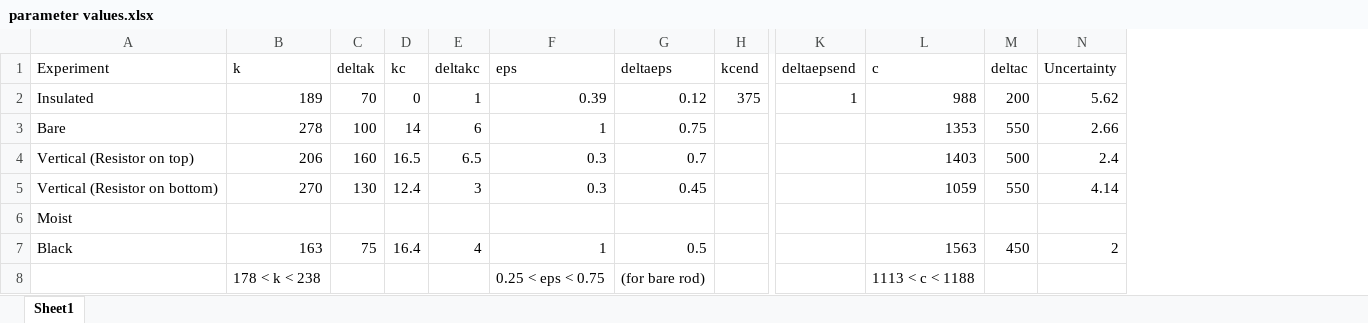
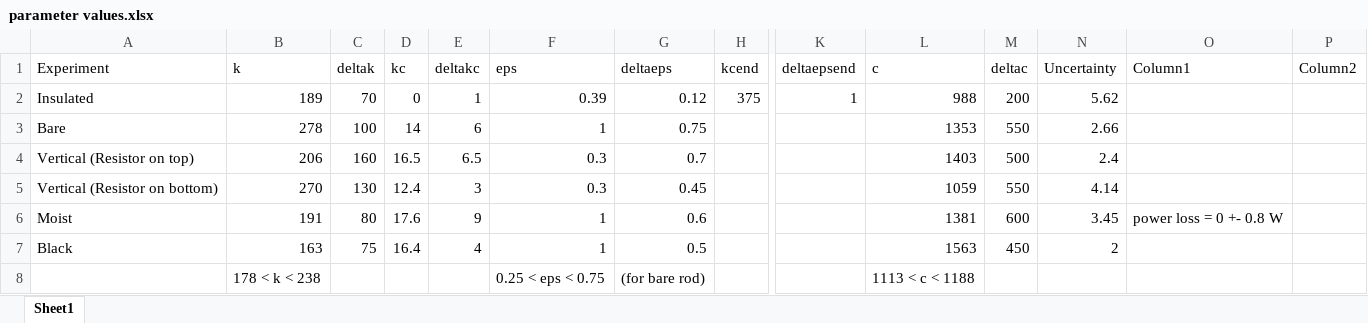
Before and after one commit to gzgreg/enph253-2015-team13, an Excel workbook: Lab/Transient results/parameter values.xlsx, sheet Sheet1, drawn as a sheet; only a part is shown, gaps mark what is left out; values as stored, in another font and other column widths than the file's, no borders; table styles not drawn; the diff names each change by its address in the sheet, - before the commit and + after, or states it on an @@ line.

```diff
--- a/Lab/Transient results/parameter values.xlsx (sheet Sheet1)
+++ b/Lab/Transient results/parameter values.xlsx (sheet Sheet1)
+column O (Column1), row 6: power loss = 0 +- 0.8 W
+column P (Column2), empty
-B6 (k): (empty)
+B6 (k): 191
-C6 (deltak): (empty)
+C6 (deltak): 80
-D6 (kc): (empty)
+D6 (kc): 17.6
-E6 (deltakc): (empty)
+E6 (deltakc): 9
-F6 (eps): (empty)
+F6 (eps): 1
-G6 (deltaeps): (empty)
+G6 (deltaeps): 0.6
-L6 (c): (empty)
+L6 (c): 1381
-M6 (deltac): (empty)
+M6 (deltac): 600
-N6 (Uncertainty): (empty)
+N6 (Uncertainty): 3.45
```
Also changed, not shown: 8 other files.
